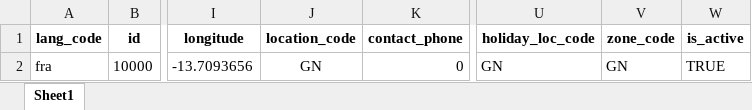
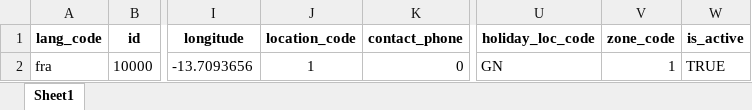
Before and after one commit to WuriGuinea/mosip-data, an Excel workbook: mosip_master/xlsx/registration_center.xlsx, sheet Sheet1, drawn as a sheet; only a part is shown, gaps mark what is left out; values as stored, in another font and other column widths than the file's, no borders; the diff names each change by its address in the sheet, - before the commit and + after, or states it on an @@ line.

```diff
--- a/mosip_master/xlsx/registration_center.xlsx (sheet Sheet1)
+++ b/mosip_master/xlsx/registration_center.xlsx (sheet Sheet1)
-J2 (location_code): GN
+J2 (location_code): 1
-V2 (zone_code): GN
+V2 (zone_code): 1
```
Also changed, not shown: mosip_master/xlsx/applicant_valid_document.xlsx, mosip_master/xlsx/doc_type.xlsx, 2 other files.
